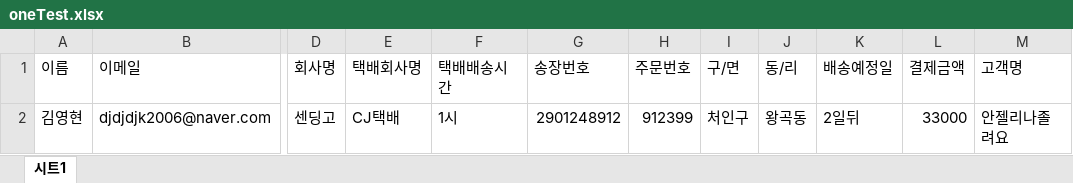
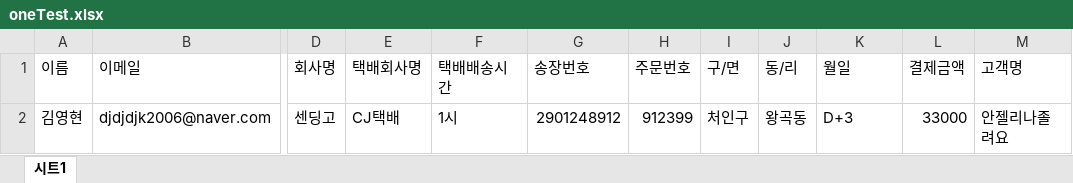
Before and after one commit to mkkim417/B2BSaas-FE, an Excel workbook: public/oneTest.xlsx, sheet 시트1, drawn as a sheet; only a part is shown, gaps mark what is left out; values as stored, in another font and other column widths than the file's, no borders; charts and pictures not drawn; the diff names each change by its address in the sheet, - before the commit and + after, or states it on an @@ line.

```diff
--- a/public/oneTest.xlsx (sheet 시트1)
+++ b/public/oneTest.xlsx (sheet 시트1)
-K1: 배송예정일
+K1: 월일
-K2 (월일): 2일뒤
+K2 (월일): D+3
```
Also changed, not shown: 8 other files.
